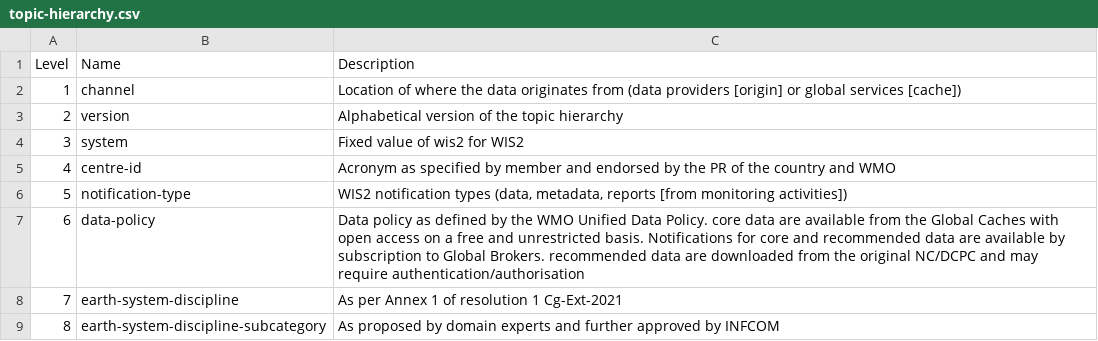
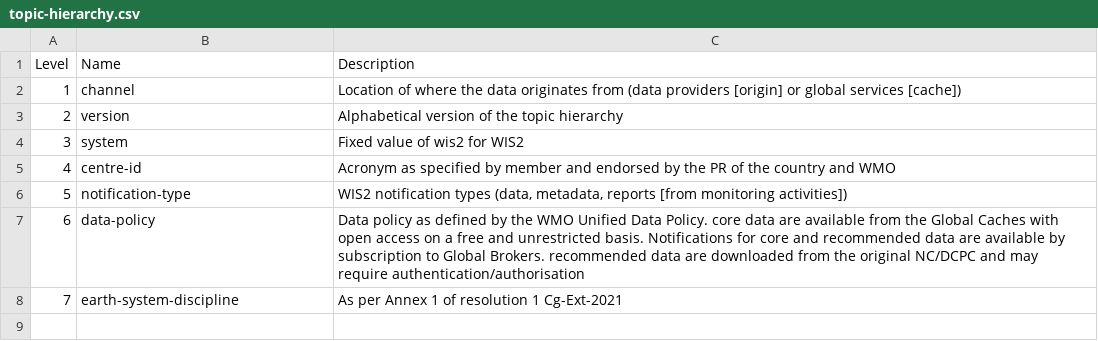
Before and after one commit to wmo-im/wis2-topic-hierarchy, a CSV file: topic-hierarchy.csv, drawn as a sheet.

Commit message:
Update topic-hierarchy.csv

```diff
--- a/topic-hierarchy.csv
+++ b/topic-hierarchy.csv
@@ -8,2 +8 @@ Level,Name,Description
 7,earth-system-discipline,As per Annex 1 of resolution 1 Cg-Ext-2021
-8,earth-system-discipline-subcategory,As proposed by domain experts and further approved by INFCOM
```
